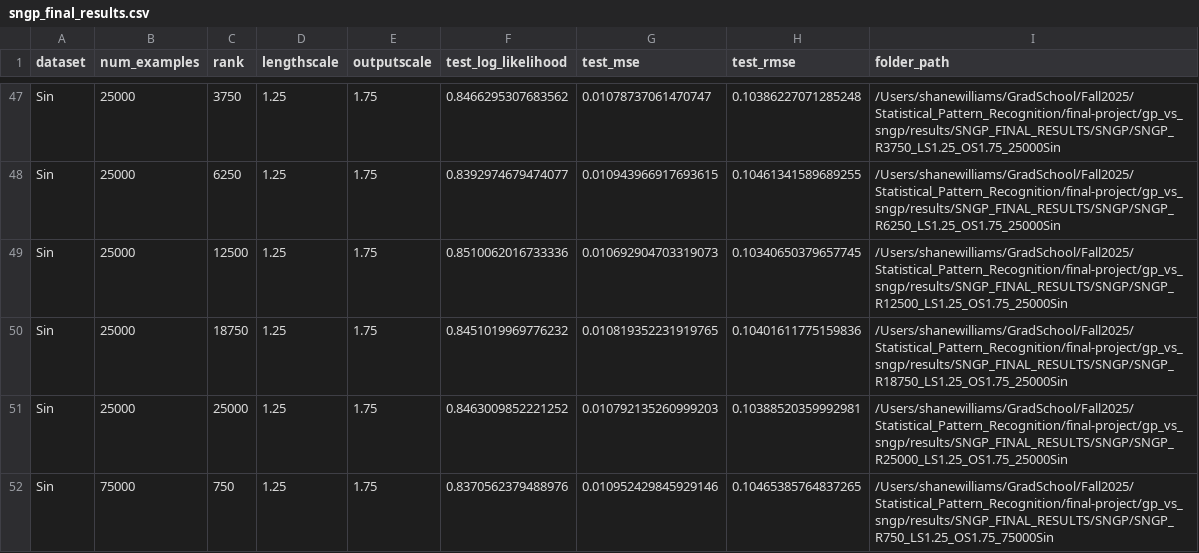
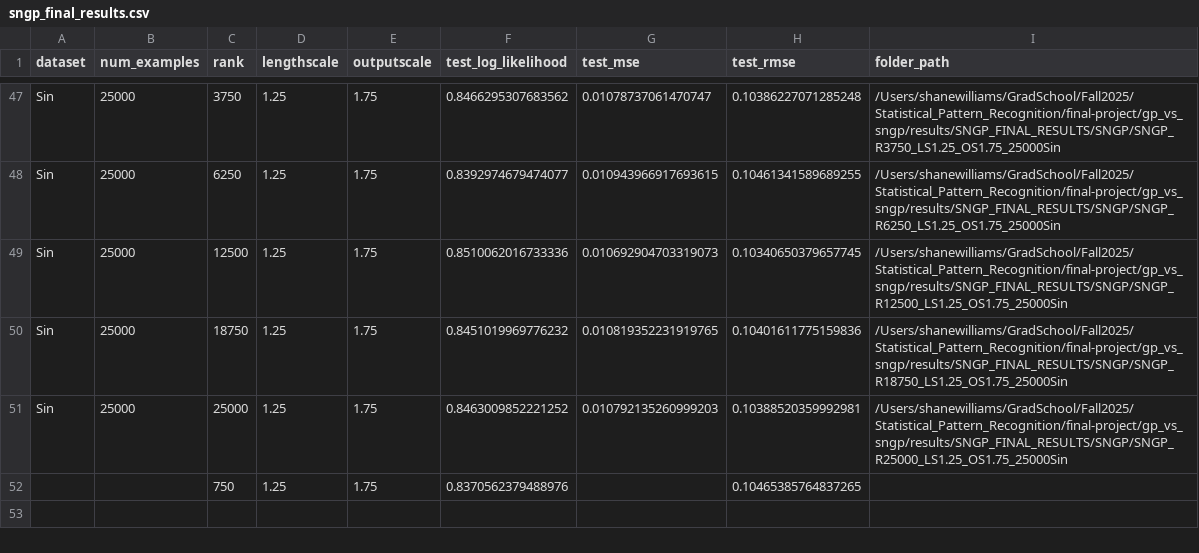
Before and after one commit to shanethomaswilliams/gp_vs_sngp, a CSV file: sngp_final_results.csv, drawn as a sheet; only a part is shown, gaps mark what is left out.

```diff
--- a/sngp_final_results.csv
+++ b/sngp_final_results.csv
@@ -51,2 +51,2 @@ Sin,25000,18750,1.25,1.75,0.8451019969776232,0.010819352231919765,0.104016117751
 Sin,25000,25000,1.25,1.75,0.8463009852221252,0.010792135260999203,0.10388520359992981,/Users/shanewilliams/GradSchool/Fall2025/Statistical_Pattern_Recognition/final-project/gp_vs_sngp/results/SNGP_FINAL_RESULTS/SNGP/SNGP_R25000_LS1.25_OS1.75_25000Sin
-Sin,75000,750,1.25,1.75,0.8370562379488976,0.010952429845929146,0.10465385764837265,/Users/shanewilliams/GradSchool/Fall2025/Statistical_Pattern_Recognition/final-project/gp_vs_sngp/results/SNGP_FINAL_RESULTS/SNGP/SNGP_R750_LS1.25_OS1.75_75000Sin
+,,750,1.25,1.75,0.8370562379488976,,0.10465385764837265,
```
Also changed, not shown: 58 other files.
